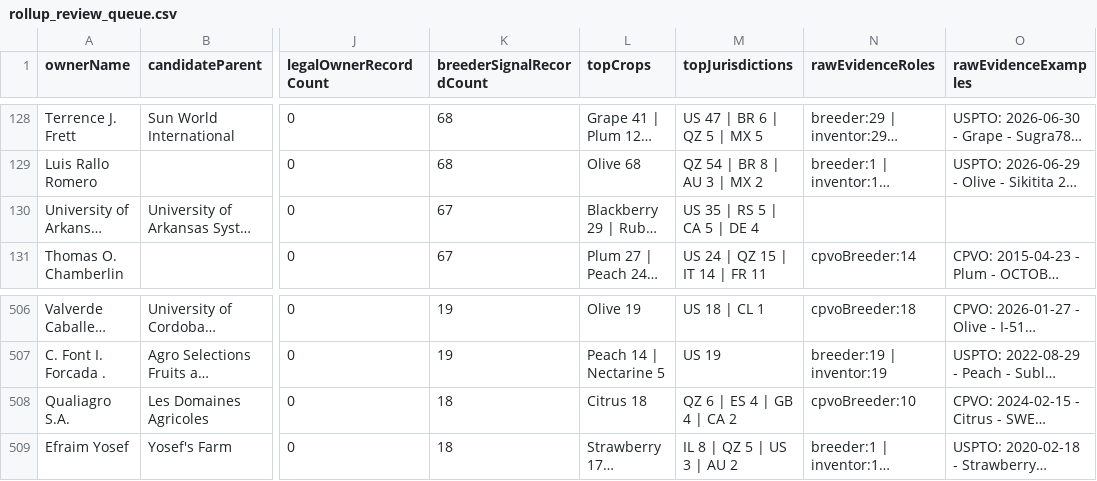
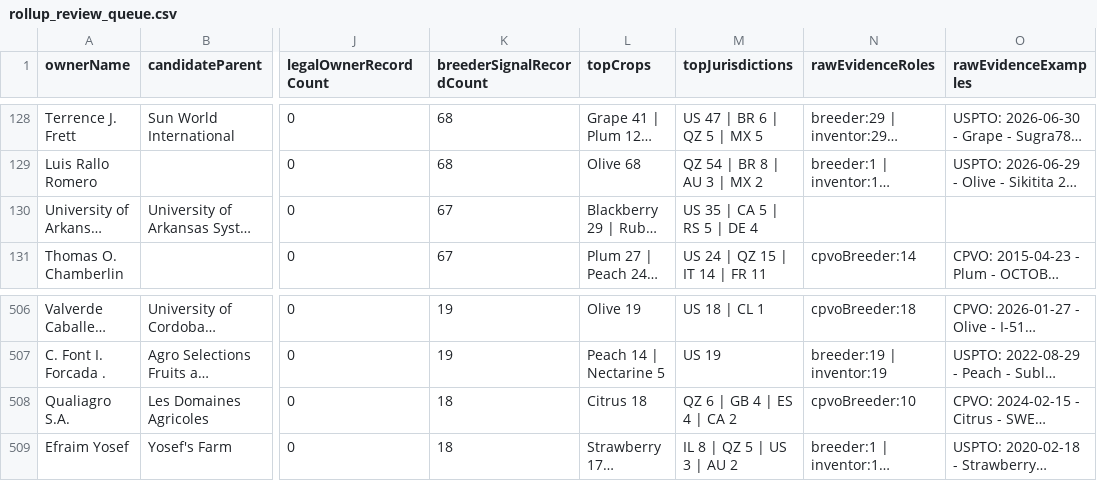
Before and after one commit to henryatkeson/Plant-Patent-Dashboard, a CSV file: data/rollup_review_queue.csv, drawn as a sheet; only a part is shown, gaps mark what is left out; long unchanged cells end in …; the diff covers the shown part only; the diff names each change by its address in the sheet, - before the commit and + after, or states it on an @@ line.

```diff
--- a/data/rollup_review_queue.csv
+++ b/data/rollup_review_queue.csv
-M130 (topJurisdictions): US 35 | RS 5 | CA 5 | DE 4
+M130 (topJurisdictions): US 35 | CA 5 | RS 5 | DE 4
-M508 (topJurisdictions): QZ 6 | ES 4 | GB 4 | CA 2
+M508 (topJurisdictions): QZ 6 | GB 4 | ES 4 | CA 2
```
Also changed, not shown: 7 added rows, 4 removed rows and 2 edited cells elsewhere in this file, data/company_site_probe.csv, data/profile_evidence_probe.csv, 11 other files.
